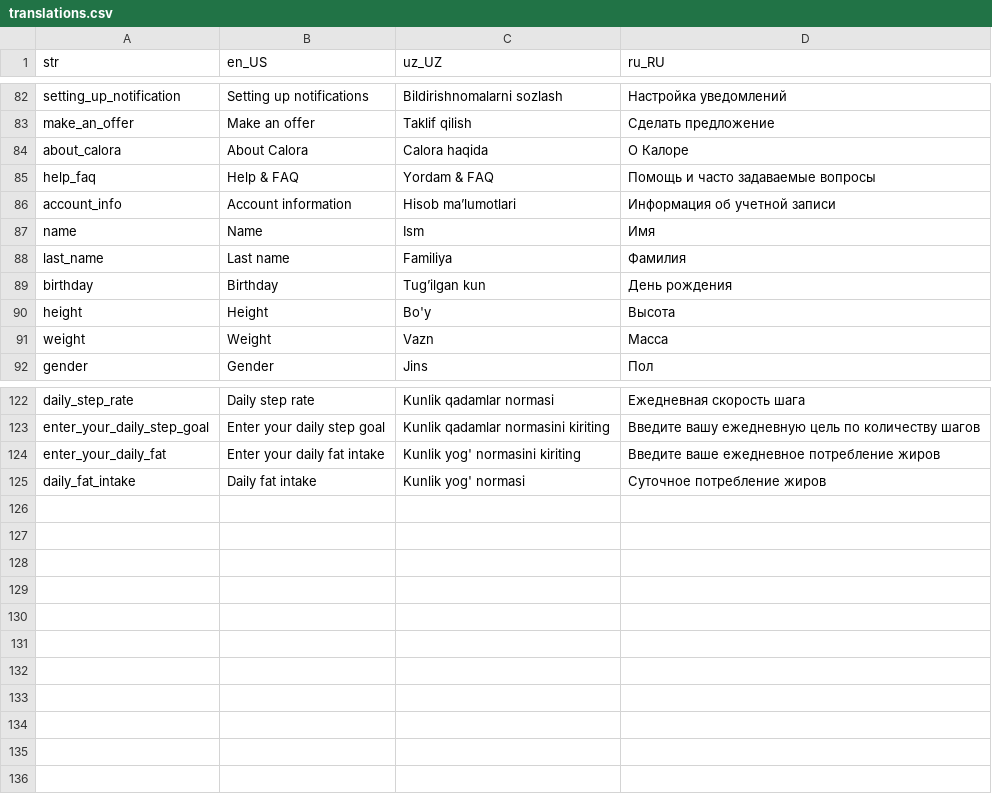
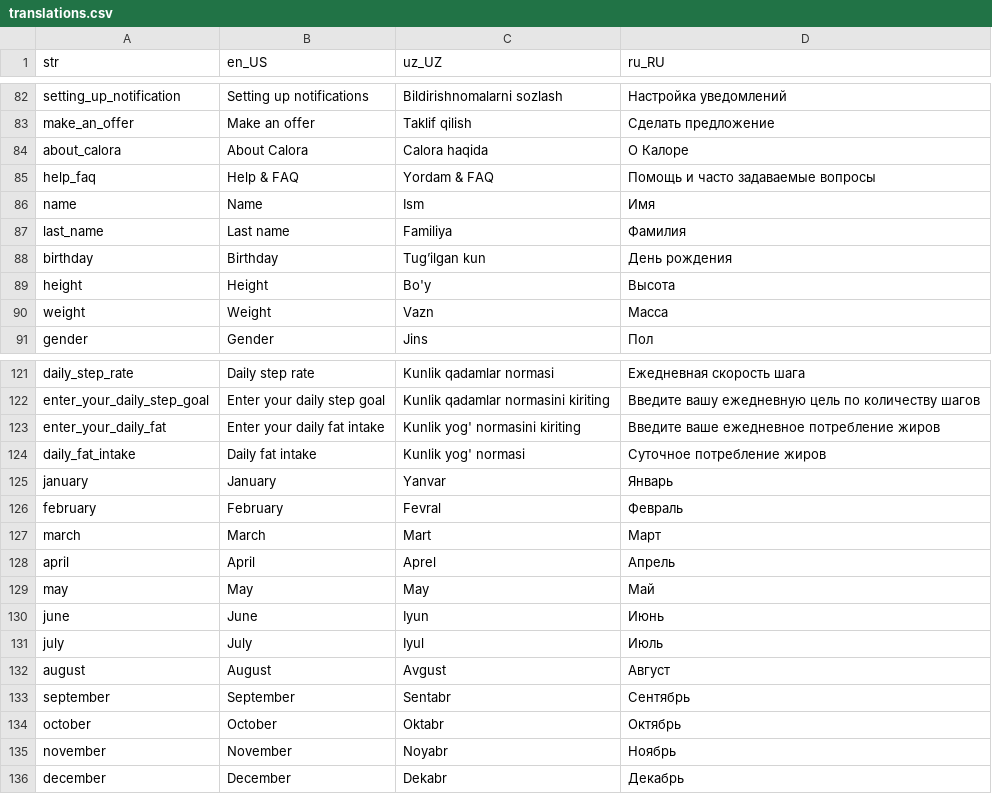
Before and after one commit to Calora-Ecosystem/calora_mobile, a CSV file: assets/localization/translations.csv, drawn as a sheet; only a part is shown, gaps mark what is left out.

```diff
--- a/assets/localization/translations.csv
+++ b/assets/localization/translations.csv
@@ -85,3 +85,2 @@ about_calora,About Calora,Calora haqida,О Калоре
 help_faq,Help & FAQ,Yordam & FAQ,Помощь и часто задаваемые вопросы
-account_info,Account information,Hisob ma’lumotlari,Информация об учетной записи
 name,Name,Ism,Имя
@@ -125 +124,13 @@ enter_your_daily_fat,Enter your daily fat intake,Kunlik yog' normasini kiriting,
 daily_fat_intake,Daily fat intake,Kunlik yog' normasi,Суточное потребление жиров
+january,January,Yanvar,Январь
+february,February,Fevral,Февраль
+march,March,Mart,Март
+april,April,Aprel,Апрель
+may,May,May,Май
+june,June,Iyun,Июнь
+july,July,Iyul,Июль
+august,August,Avgust,Август
+september,September,Sentabr,Сентябрь
+october,October,Oktabr,Октябрь
+november,November,Noyabr,Ноябрь
+december,December,Dekabr,Декабрь
```
Also changed, not shown: 6 other files.
